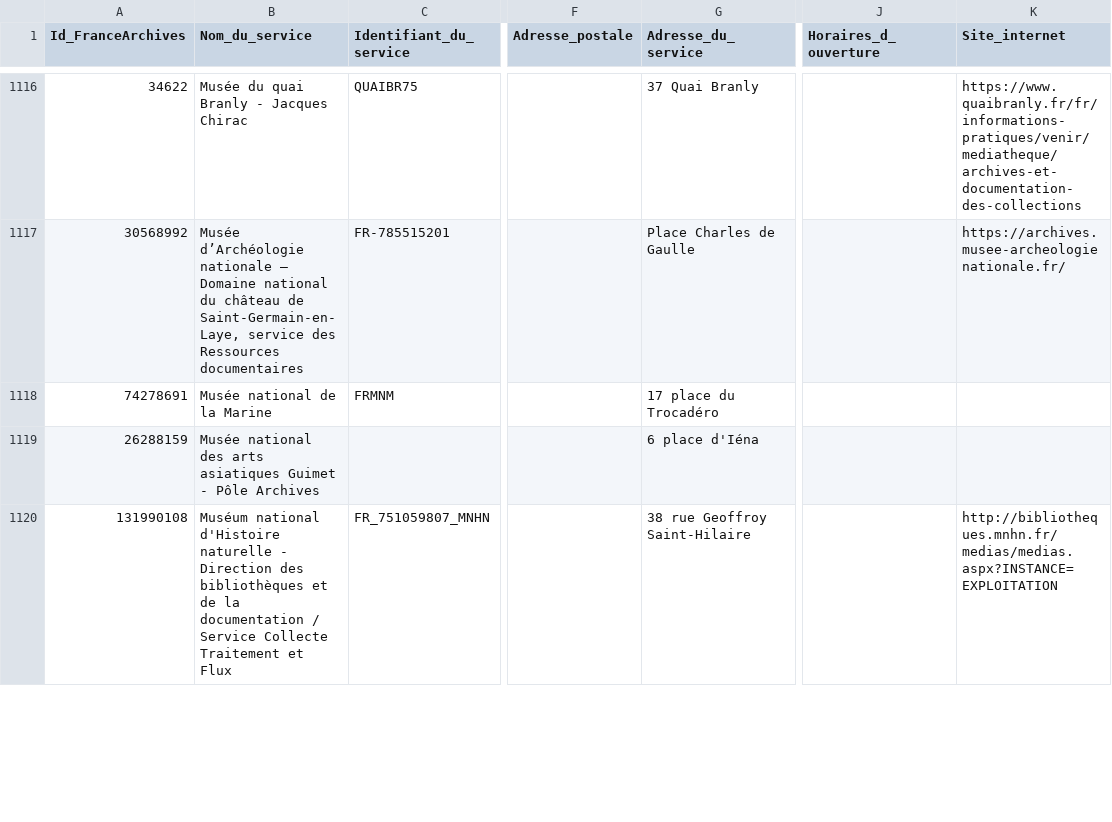
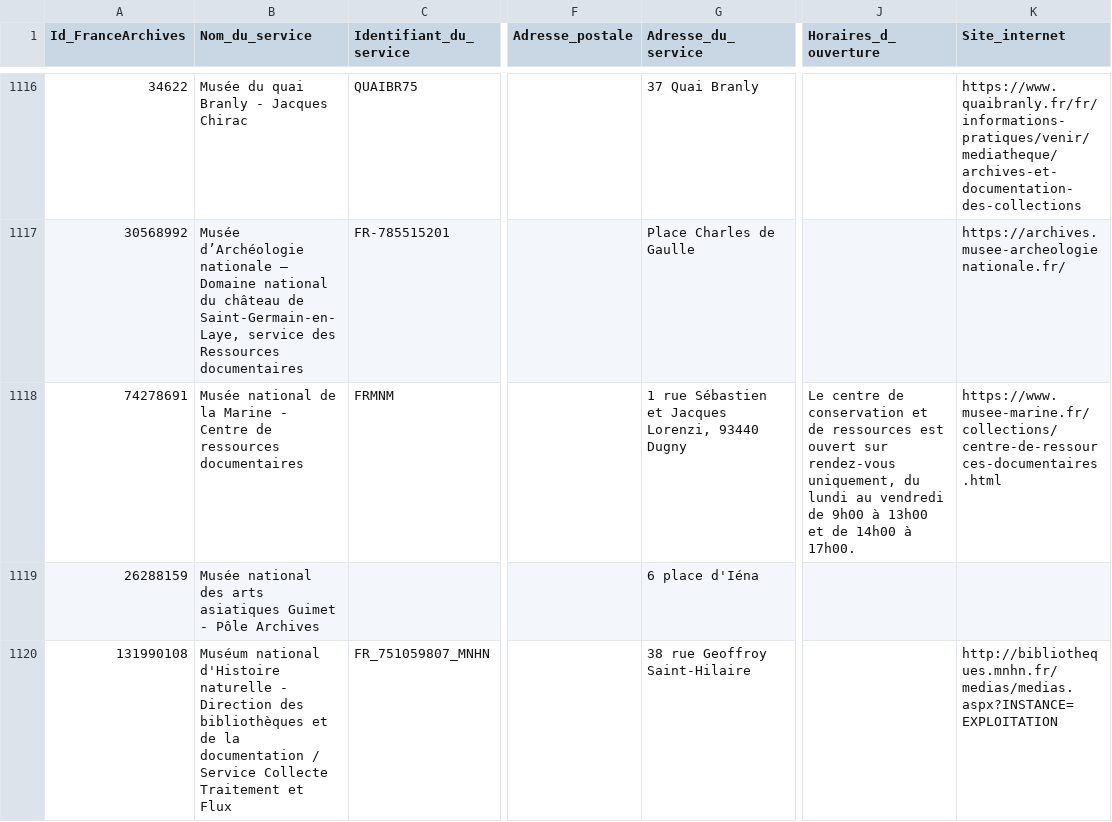
Before and after one commit to culturegouv/siaf, a CSV file: data/moisson_annuaire.csv, drawn as a sheet; only a part is shown, gaps mark what is left out; the diff names each change by its address in the sheet, - before the commit and + after, or states it on an @@ line.

```diff
--- a/data/moisson_annuaire.csv
+++ b/data/moisson_annuaire.csv
-B1118 (Nom_du_service): …la Marine
+B1118 (Nom_du_service): …la Marine - Centre de ressources documentaires
-G1118 (Adresse_du_service): 17 place du Trocadéro
+G1118 (Adresse_du_service): 1 rue Sébastien et Jacques Lorenzi, 93440 Dugny
-J1118 (Horaires_d_ouverture): (empty)
+J1118 (Horaires_d_ouverture): Le centre de conservation et de ressources est ouvert sur rendez-vous uniquement, du lundi au vendredi de 9h00 à 13h00 et de 14h00 à 17h00.
-K1118 (Site_internet): (empty)
+K1118 (Site_internet): https://www.musee-marine.fr/collections/centre-de-ressources-documentaires.html
```
